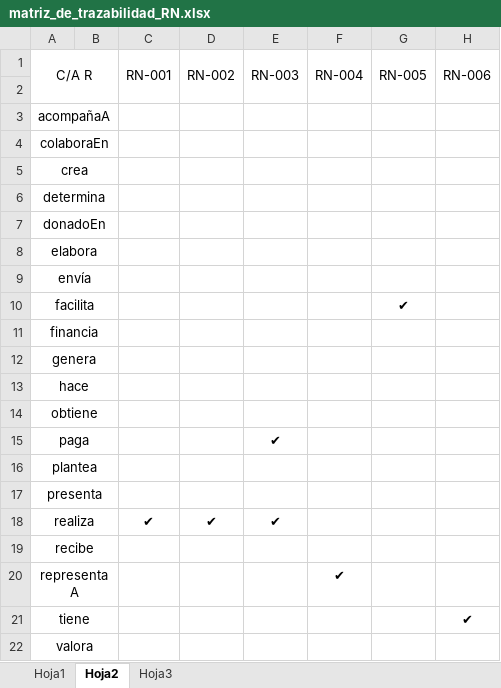
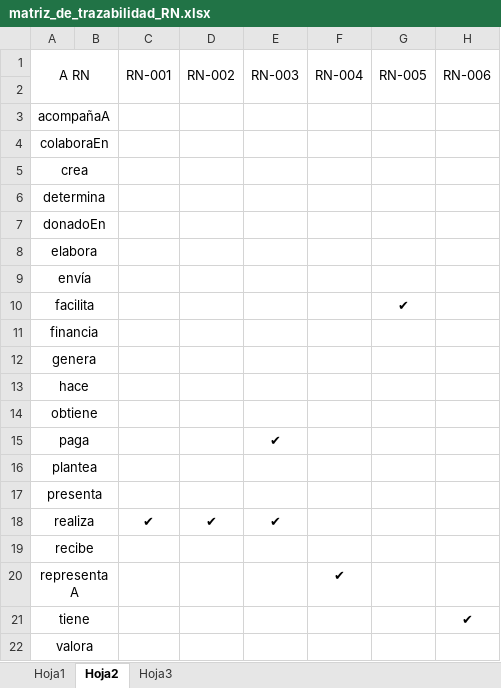
Before and after one commit to mrf1989/d-d1, an Excel workbook: documentacion/matriz_de_trazabilidad_RN.xlsx, sheet Hoja2, drawn as a sheet; only a part is shown; values as stored, in another font and other column widths than the file's, no borders; the diff names each change by its address in the sheet, - before the commit and + after, or states it on an @@ line.

Commit message:
Modificación matriz de trazabilidad de reglas de negocio

```diff
--- a/documentacion/matriz_de_trazabilidad_RN.xlsx (sheet Hoja2)
+++ b/documentacion/matriz_de_trazabilidad_RN.xlsx (sheet Hoja2)
-A1: C/A R
+A1: A RN
```
Also changed, not shown: sheet Hoja1.
